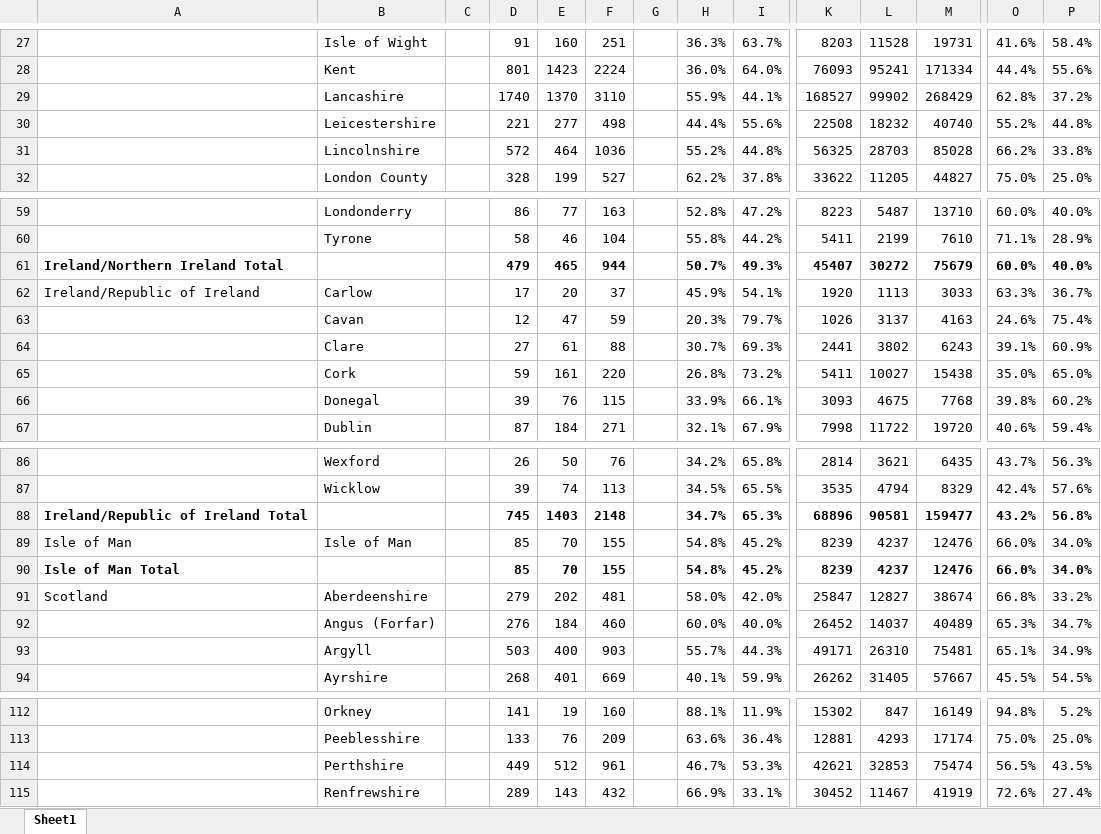
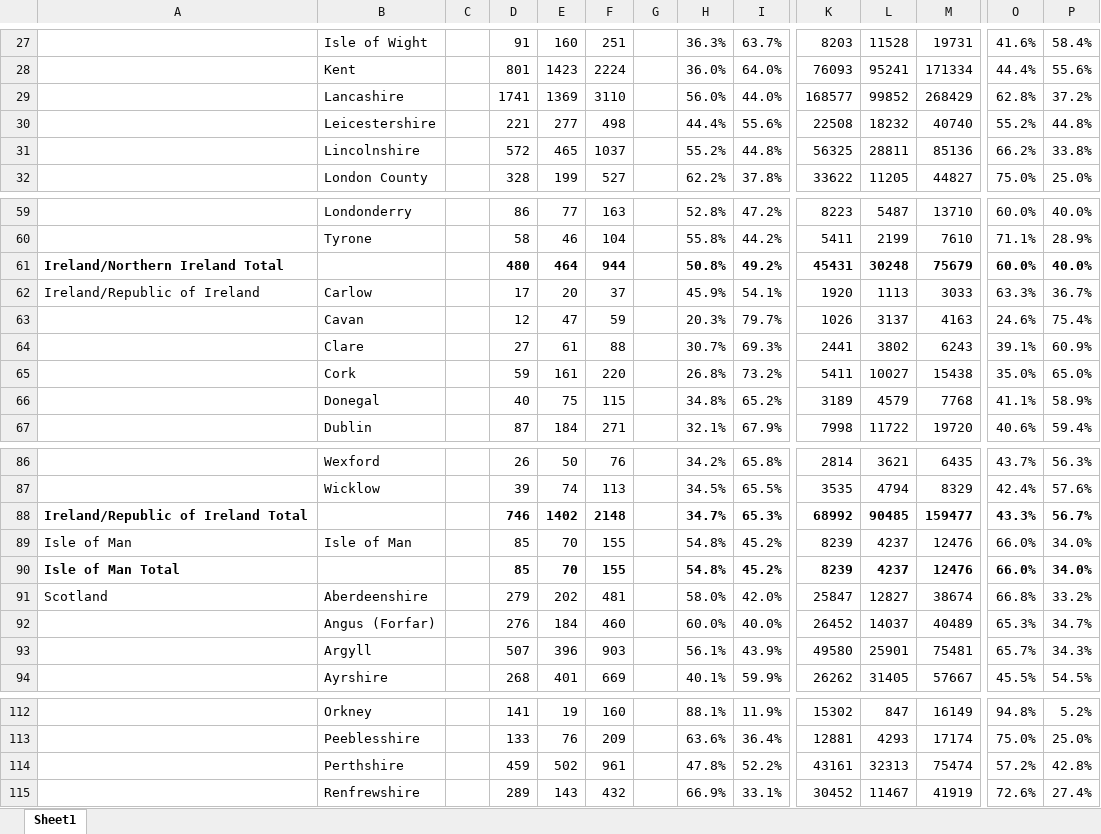
Before and after one commit to rjmeats/BritishRainfall, an Excel workbook: Locations/CountyStats.xlsx, sheet Sheet1, drawn as a sheet; only a part is shown, gaps mark what is left out; values as stored, in another font and other column widths than the file's, no borders; removed rows and columns are numbered as before the commit, all else as after; rows hold the shown columns only; the diff covers the shown part only; the diff names each change by its address in the sheet, - before the commit and + after, or states it on an @@ line.

```diff
--- a/Locations/CountyStats.xlsx (sheet Sheet1)
+++ b/Locations/CountyStats.xlsx (sheet Sheet1)
-D29: 1740
+D29: 1741
-E29: 1370
+E29: 1369
-H29: 55.9%
+H29: 56.0%
-I29: 44.1%
+I29: 44.0%
-K29: 168527
+K29: 168577
-L29: 99902
+L29: 99852
-E31: 464
+E31: 465
-F31: 1036
+F31: 1037
-L31: 28703
+L31: 28811
-M31: 85028
+M31: 85136
-row 61: Ireland/Northern Ireland Total |  |  | 479 | 465 | 944 |  | 50.7% | 49.3% | 45407 | 30272 | 75679 | 60.0% | 40.0%
+row 61: Ireland/Northern Ireland Total |  |  | 480 | 464 | 944 |  | 50.8% | 49.2% | 45431 | 30248 | 75679 | 60.0% | 40.0%
-D66: 39
+D66: 40
-E66: 76
+E66: 75
-H66: 33.9%
+H66: 34.8%
-I66: 66.1%
+I66: 65.2%
-K66: 3093
+K66: 3189
-L66: 4675
+L66: 4579
-O66: 39.8%
+O66: 41.1%
-P66: 60.2%
+P66: 58.9%
-row 88: Ireland/Republic of Ireland Total |  |  | 745 | 1403 | 2148 |  | 34.7% | 65.3% | 68896 | 90581 | 159477 | 43.2% | 56.8%
+row 88: Ireland/Republic of Ireland Total |  |  | 746 | 1402 | 2148 |  | 34.7% | 65.3% | 68992 | 90485 | 159477 | 43.3% | 56.7%
-D93: 503
+D93: 507
-E93: 400
+E93: 396
-H93: 55.7%
+H93: 56.1%
-I93: 44.3%
+I93: 43.9%
-K93: 49171
+K93: 49580
-L93: 26310
+L93: 25901
-O93: 65.1%
+O93: 65.7%
-P93: 34.9%
+P93: 34.3%
-D114: 449
+D114: 459
-E114: 512
+E114: 502
-H114: 46.7%
+H114: 47.8%
-I114: 53.3%
+I114: 52.2%
-K114: 42621
+K114: 43161
-L114: 32853
+L114: 32313
-O114: 56.5%
+O114: 57.2%
-P114: 43.5%
+P114: 42.8%
```
Also changed, not shown: 4 added rows, 4 removed rows and 72 edited cells elsewhere in this sheet.
